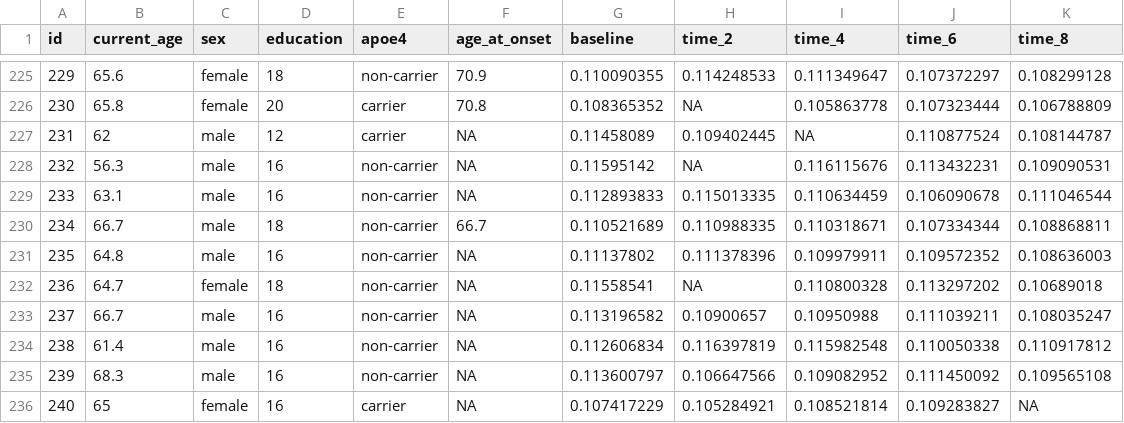
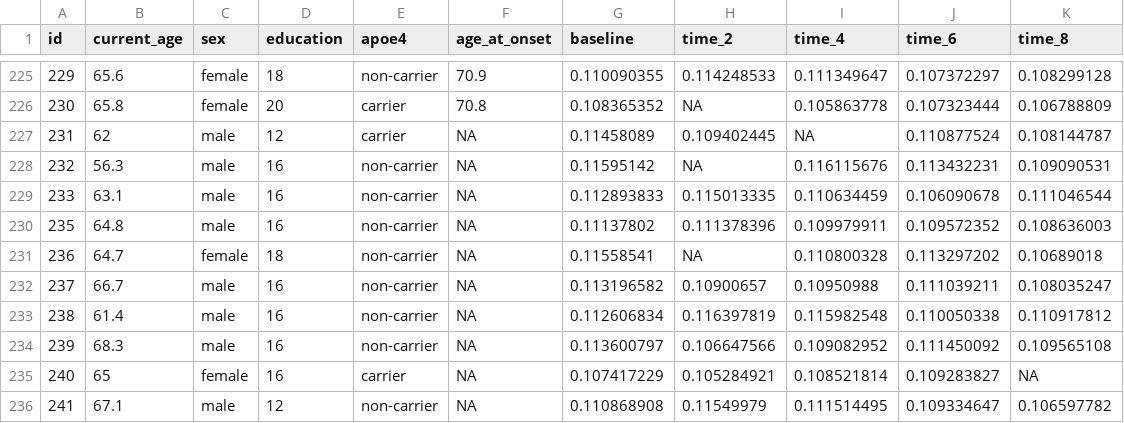
Before and after one commit to cslc-2/p8105_hw2_cc5423, a CSV file: data/data_mci/mci_combined.csv, drawn as a sheet; only a part is shown, gaps mark what is left out; the shorter side is filled out with more unchanged rows.

```diff
--- a/data/data_mci/mci_combined.csv
+++ b/data/data_mci/mci_combined.csv
@@ -229,3 +229,2 @@ id,current_age,sex,education,apoe4,age_at_onset,baseline,time_2,time_4,time_6,ti
 233,63.1,male,16,non-carrier,NA,0.112893833,0.115013335,0.110634459,0.106090678,0.111046544
-234,66.7,male,18,non-carrier,66.7,0.110521689,0.110988335,0.110318671,0.107334344,0.108868811
 235,64.8,male,16,non-carrier,NA,0.11137802,0.111378396,0.109979911,0.109572352,0.108636003
```
Also changed, not shown: 2 other files.
